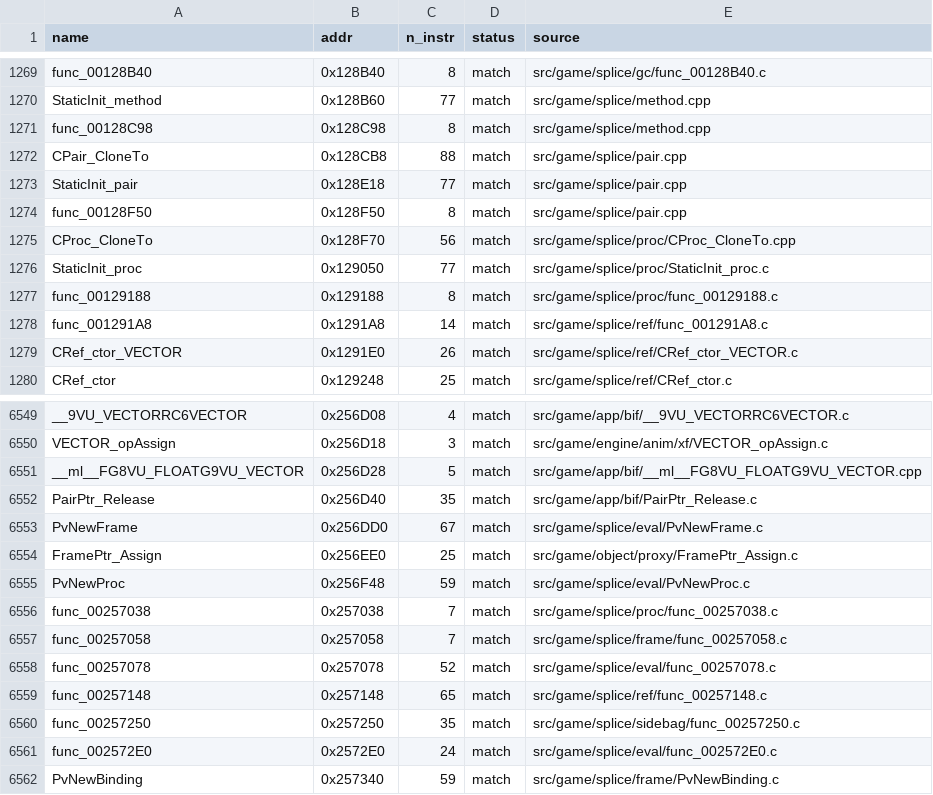
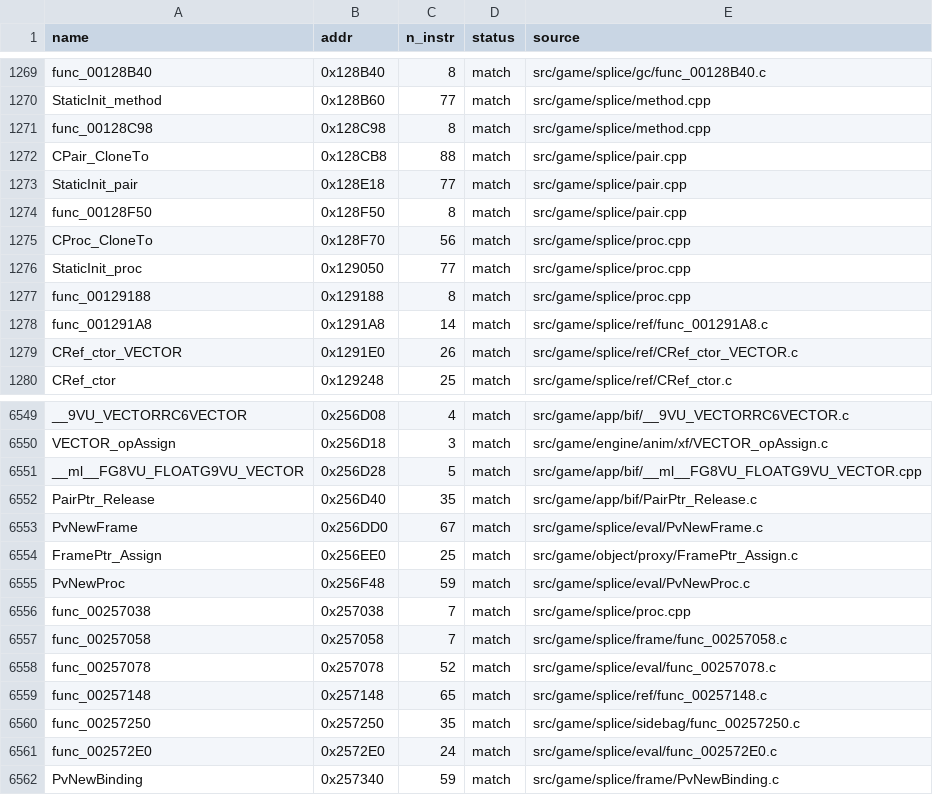
Before and after one commit to brc7/sly2-decomp, a CSV file: config/matched.csv, drawn as a sheet; only a part is shown, gaps mark what is left out.

```diff
--- a/config/matched.csv
+++ b/config/matched.csv
@@ -1274,5 +1274,5 @@ StaticInit_pair,0x128E18,77,match,src/game/splice/pair.cpp
 func_00128F50,0x128F50,8,match,src/game/splice/pair.cpp
-CProc_CloneTo,0x128F70,56,match,src/game/splice/proc/CProc_CloneTo.cpp
-StaticInit_proc,0x129050,77,match,src/game/splice/proc/StaticInit_proc.c
-func_00129188,0x129188,8,match,src/game/splice/proc/func_00129188.c
+CProc_CloneTo,0x128F70,56,match,src/game/splice/proc.cpp
+StaticInit_proc,0x129050,77,match,src/game/splice/proc.cpp
+func_00129188,0x129188,8,match,src/game/splice/proc.cpp
 func_001291A8,0x1291A8,14,match,src/game/splice/ref/func_001291A8.c
@@ -6555,3 +6555,3 @@ FramePtr_Assign,0x256EE0,25,match,src/game/object/proxy/FramePtr_Assign.c
 PvNewProc,0x256F48,59,match,src/game/splice/eval/PvNewProc.c
-func_00257038,0x257038,7,match,src/game/splice/proc/func_00257038.c
+func_00257038,0x257038,7,match,src/game/splice/proc.cpp
 func_00257058,0x257058,7,match,src/game/splice/frame/func_00257058.c
```
Also changed, not shown: 8 other files.
